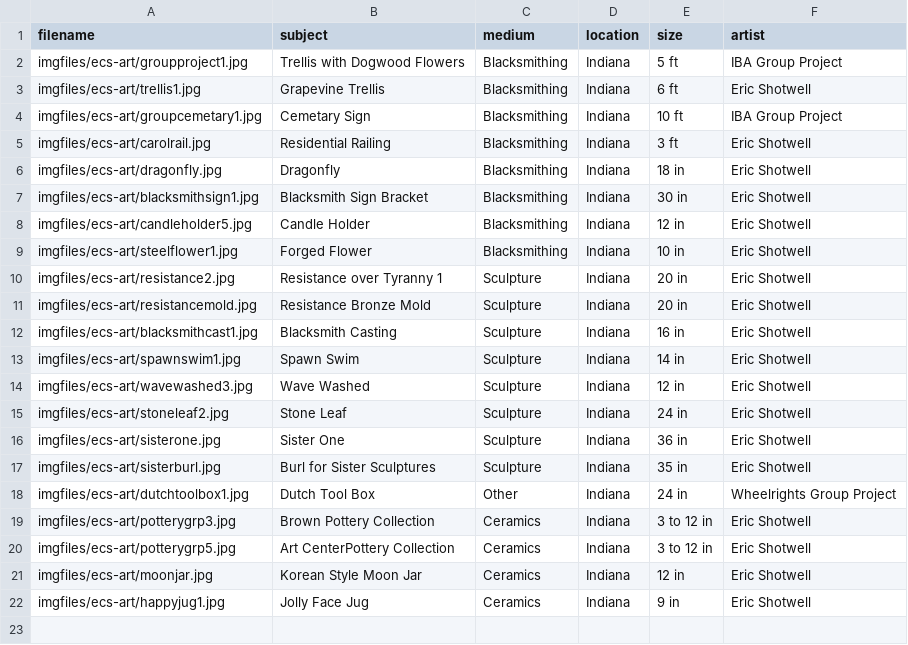
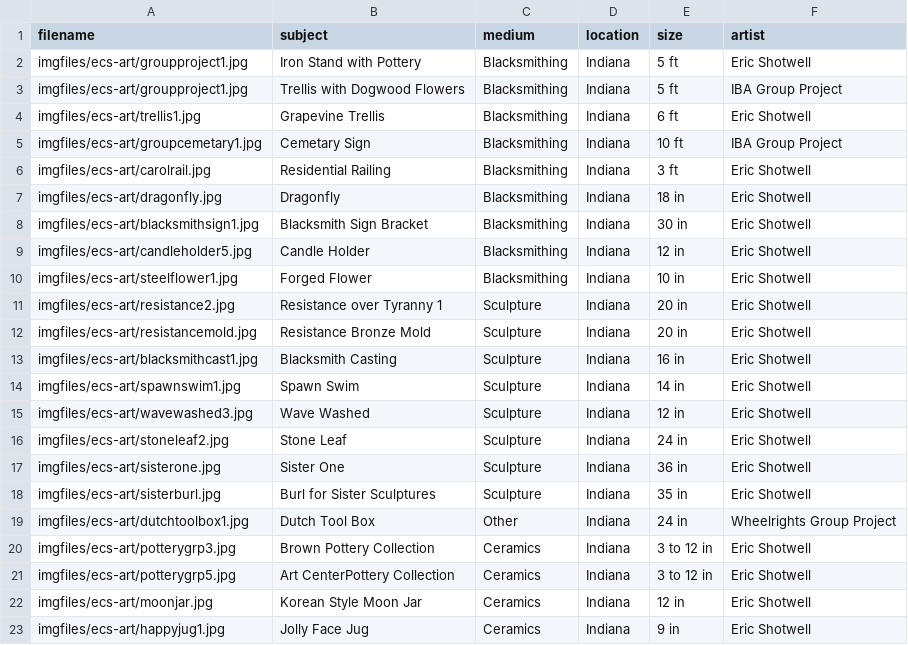
Before and after one commit to ecshotwell/ECS_website1, a CSV file: images.csv, drawn as a sheet; the diff names each change by its address in the sheet, - before the commit and + after, or states it on an @@ line.

```diff
--- a/images.csv
+++ b/images.csv
+row 2: imgfiles/ecs-art/groupproject1.jpg | Iron Stand with Pottery | Blacksmithing | Indiana | 5 ft | Eric Shotwell
```
Also changed, not shown: 1 other file.
